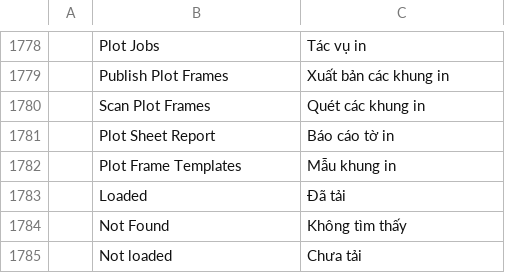
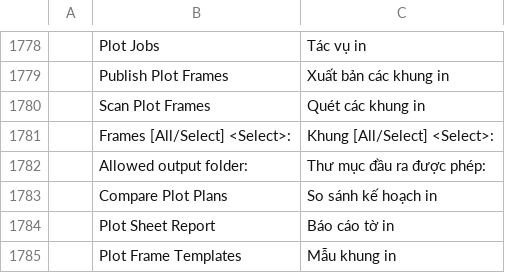
Before and after one commit to tuananhfr/cadcraft, a TSV file: crates/ui-egui/src/i18n/vi.tsv, drawn as a sheet; only a part is shown, gaps mark what is left out; the shorter side is filled out with more unchanged rows; the diff names each change by its address in the sheet, - before the commit and + after, or states it on an @@ line.

```diff
--- a/crates/ui-egui/src/i18n/vi.tsv
+++ b/crates/ui-egui/src/i18n/vi.tsv
+row 1781:  | Frames [All/Select] <Select>: | Khung [All/Select] <Select>:
+row 1782:  | Allowed output folder: | Thư mục đầu ra được phép:
+row 1783:  | Compare Plot Plans | So sánh kế hoạch in
```
Also changed, not shown: crates/ui-egui/src/i18n/uk.tsv, 12 other files.
